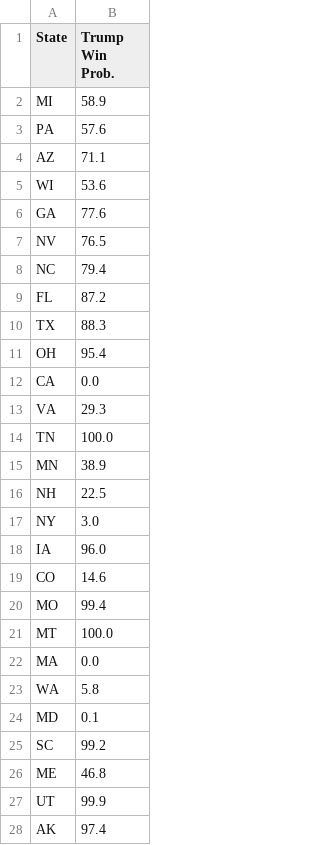
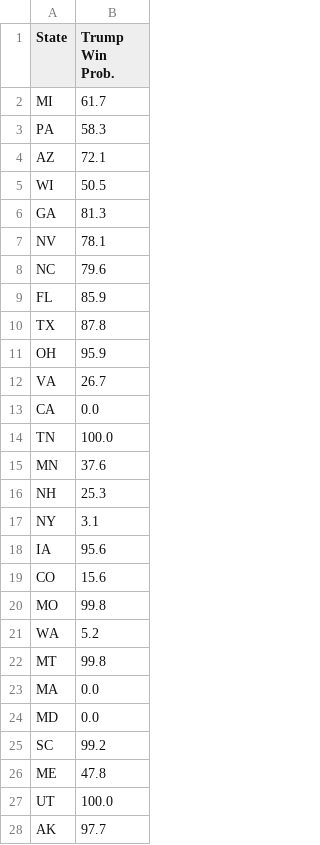
Before and after one commit to acbass49/Election2024, a CSV file: data/state_probabilities.csv, drawn as a sheet; only a part is shown; the diff covers the shown part only.

```diff
--- a/data/state_probabilities.csv
+++ b/data/state_probabilities.csv
@@ -1,28 +1,28 @@
 State,Trump Win Prob.
-MI,58.9
-PA,57.6
-AZ,71.1
-WI,53.6
-GA,77.6
-NV,76.5
-NC,79.4
-FL,87.2
-TX,88.3
-OH,95.4
+MI,61.7
+PA,58.3
+AZ,72.1
+WI,50.5
+GA,81.3
+NV,78.1
+NC,79.6
+FL,85.9
+TX,87.8
+OH,95.9
+VA,26.7
 CA,0.0
-VA,29.3
 TN,100.0
-MN,38.9
-NH,22.5
-NY,3.0
-IA,96.0
-CO,14.6
-MO,99.4
-MT,100.0
+MN,37.6
+NH,25.3
+NY,3.1
+IA,95.6
+CO,15.6
+MO,99.8
+WA,5.2
+MT,99.8
 MA,0.0
-WA,5.8
-MD,0.1
+MD,0.0
 SC,99.2
-ME,46.8
-UT,99.9
-AK,97.4
+ME,47.8
+UT,100.0
+AK,97.7
```
Also changed, not shown: 15 edited cells elsewhere in this file, data/priors.csv, data/simulation_data.csv, 1 other file.
